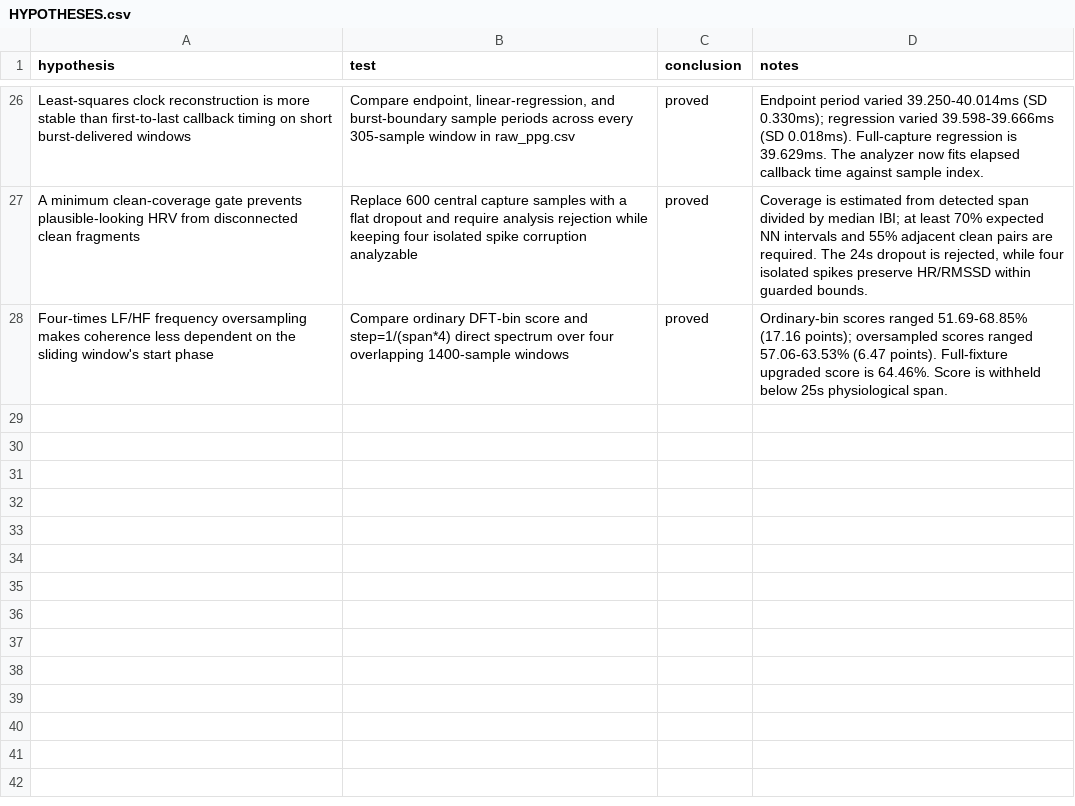
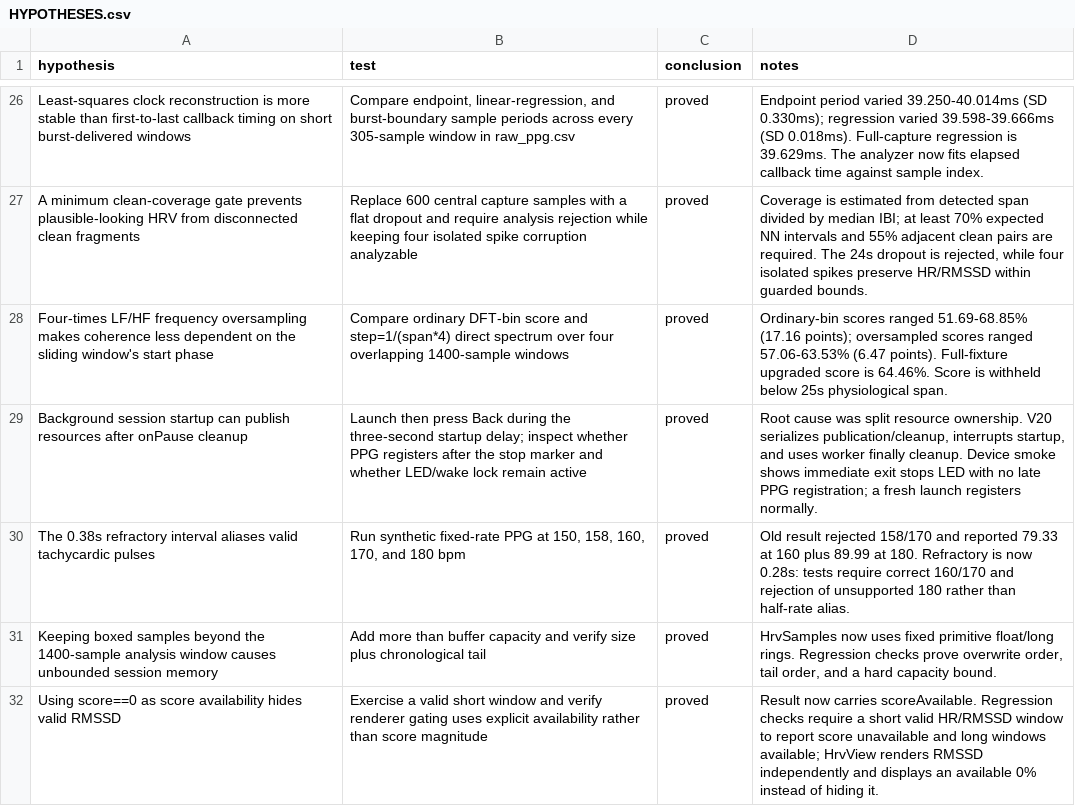
Before and after one commit to ioma8/amazfit-pace-hrv, a CSV file: HYPOTHESES.csv, drawn as a sheet; only a part is shown, gaps mark what is left out; the diff names each change by its address in the sheet, - before the commit and + after, or states it on an @@ line.

Commit message:
Fix Pace HRV lifecycle and high-rate analysis

```diff
--- a/HYPOTHESES.csv
+++ b/HYPOTHESES.csv
+row 29: Background session startup can publish resources after onPause cleanup | Launch then press Back during the three-second startup delay; inspect whether PPG registers after the stop marker and whether LED/wake lock remain active | proved | Root cause was split resource ownership. V20 serializes publication/cleanup, interrupts startup, and uses worker finally cleanup. Device smoke shows immediate exit stops LED with no late PPG registration; a fresh launch registers normally.
+row 30: The 0.38s refractory interval aliases valid tachycardic pulses | Run synthetic fixed-rate PPG at 150, 158, 160, 170, and 180 bpm | proved | Old result rejected 158/170 and reported 79.33 at 160 plus 89.99 at 180. Refractory is now 0.28s: tests require correct 160/170 and rejection of unsupported 180 rather than half-rate alias.
+row 31: Keeping boxed samples beyond the 1400-sample analysis window causes unbounded session memory | Add more than buffer capacity and verify size plus chronological tail | proved | HrvSamples now uses fixed primitive float/long rings. Regression checks prove overwrite order, tail order, and a hard capacity bound.
+row 32: Using score==0 as score availability hides valid RMSSD | Exercise a valid short window and verify renderer gating uses explicit availability rather than score magnitude | proved | Result now carries scoreAvailable. Regression checks require a short valid HR/RMSSD window to report score unavailable and long windows available; HrvView renders RMSSD independently and displays an available 0% instead of hiding it.
```
Also changed, not shown: 11 other files.
